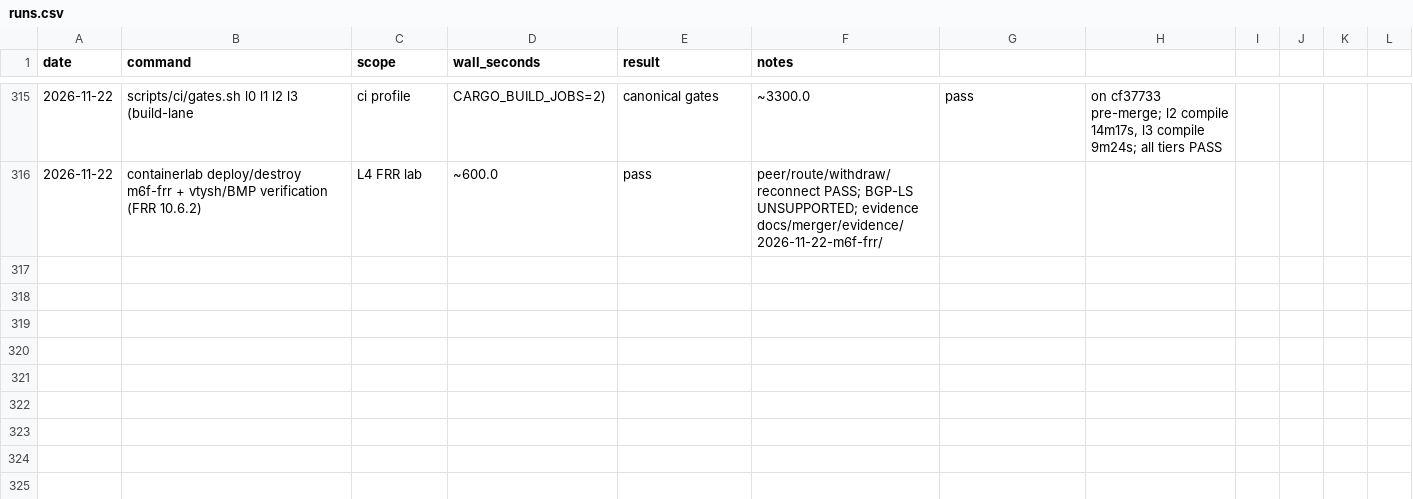
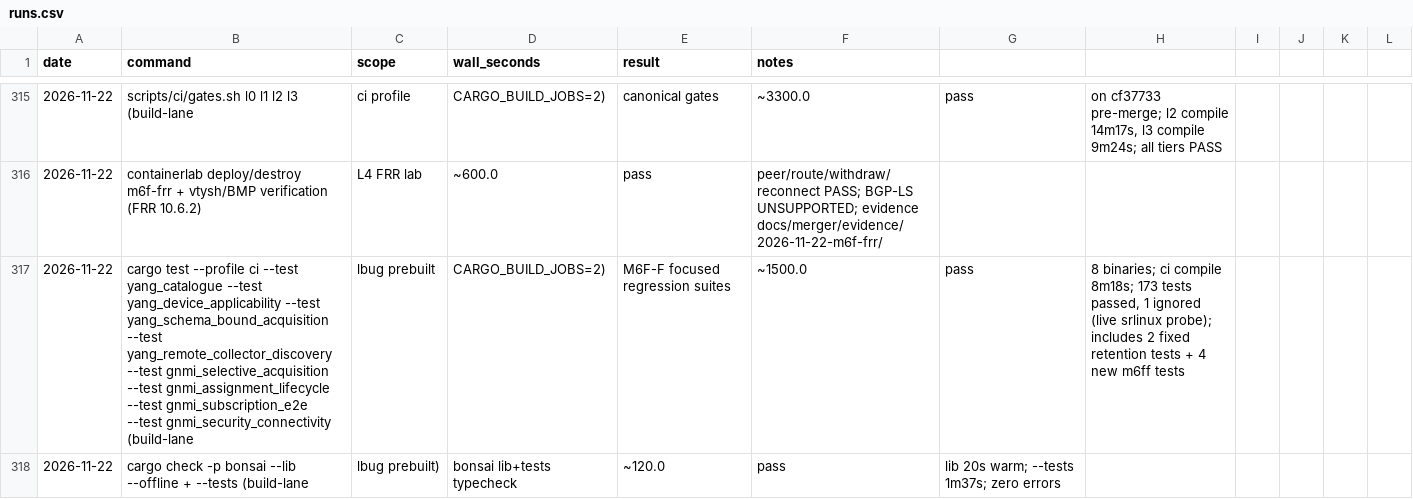
Before and after one commit to g-arjuna/bonsai, a CSV file: docs/build-times/runs.csv, drawn as a sheet; only a part is shown, gaps mark what is left out; the diff names each change by its address in the sheet, - before the commit and + after, or states it on an @@ line.

```diff
--- a/docs/build-times/runs.csv
+++ b/docs/build-times/runs.csv
+row 317: 2026-11-22 | cargo test --profile ci --test yang_catalogue --test yang_device_applicability --test yang_schema_bound_acquisition --test yang_remote_collector_discovery --test gnmi_selective_acquisition --test gnmi_assignment_lifecycle --test gnmi_subscription_e2e --test gnmi_security_connectivity (build-lane | lbug prebuilt | CARGO_BUILD_JOBS=2) | M6F-F focused regression suites | ~1500.0 | pass | 8 binaries; ci compile 8m18s; 173 tests passed, 1 ignored (live srlinux probe); includes 2 fixed retention tests + 4 new m6ff tests
+row 318: 2026-11-22 | cargo check -p bonsai --lib --offline + --tests (build-lane | lbug prebuilt) | bonsai lib+tests typecheck | ~120.0 | pass | lib 20s warm; --tests 1m37s; zero errors
```
Also changed, not shown: 10 other files.
